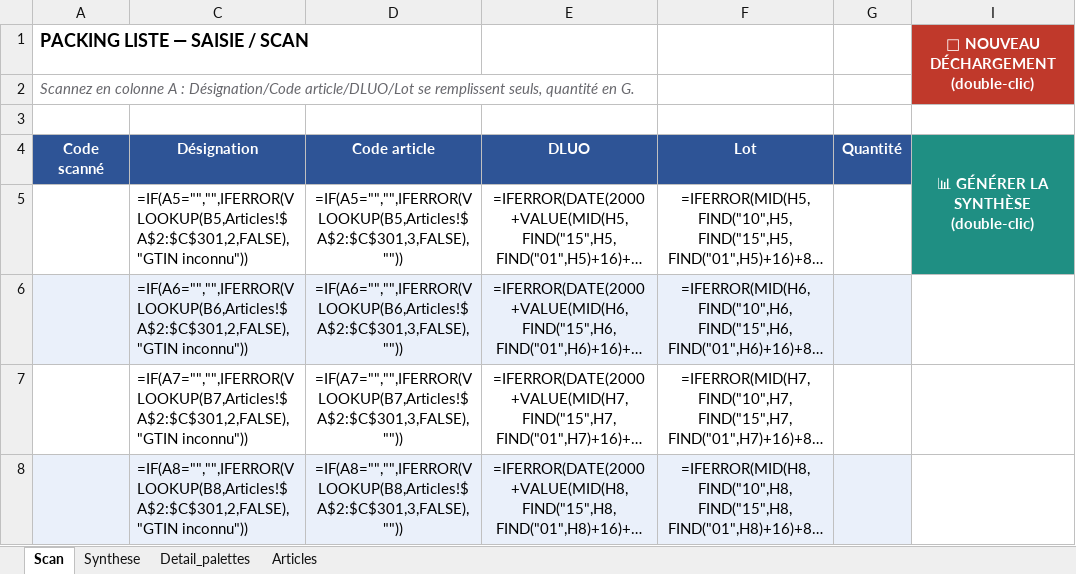
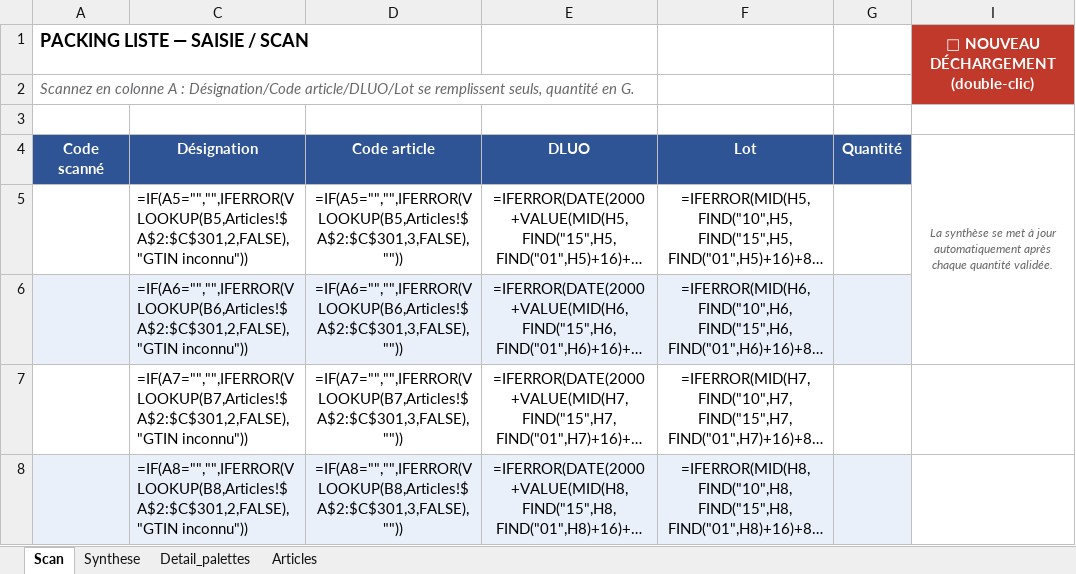
Before and after one commit to skyfox28/packing-liste-, an Excel workbook: packing_liste.xlsx, sheet Scan, drawn as a sheet; only a part is shown; long unchanged cells end in …; values as stored, in another font and other column widths than the file's, no borders; formulas without a stored value are shown as written; conditional formats not drawn; ↵ is a line break in a cell; the diff names each change by its address in the sheet, - before the commit and + after, or states it on an @@ line.

```diff
--- a/packing_liste.xlsx (sheet Scan)
+++ b/packing_liste.xlsx (sheet Scan)
-I4: 📊 GÉNÉRER LA SYNTHÈSE ↵ (double-clic)
+I4: La synthèse se met à jour automatiquement après chaque quantité validée.
-I4:I5 fill: #1F8F83
+I4:I5 fill: none
@@ I4 bold: on → off, italic: off → on, text colour: #FFFFFF → #68686D, text size: smaller @@
-I4:I5 merged
+I4:I6 merged
```
Also changed, not shown: sheet Synthese, sheet Detail_palettes, 2 other files.
